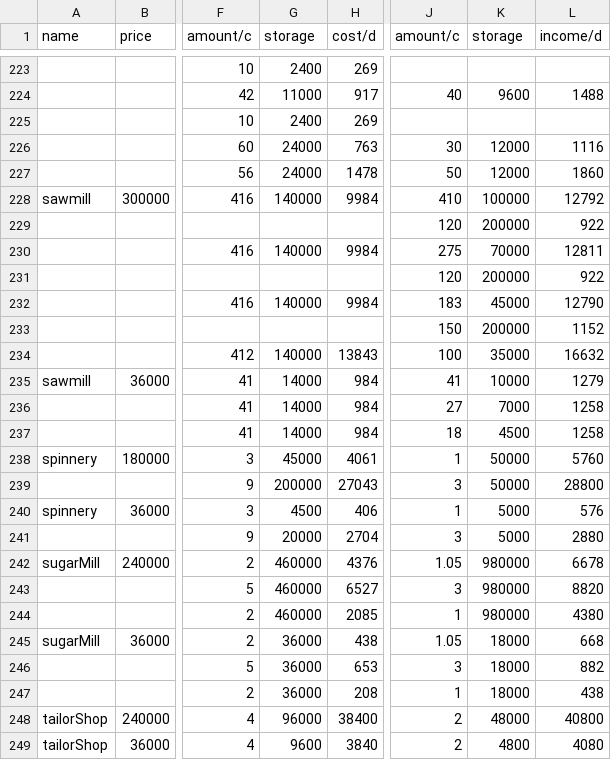
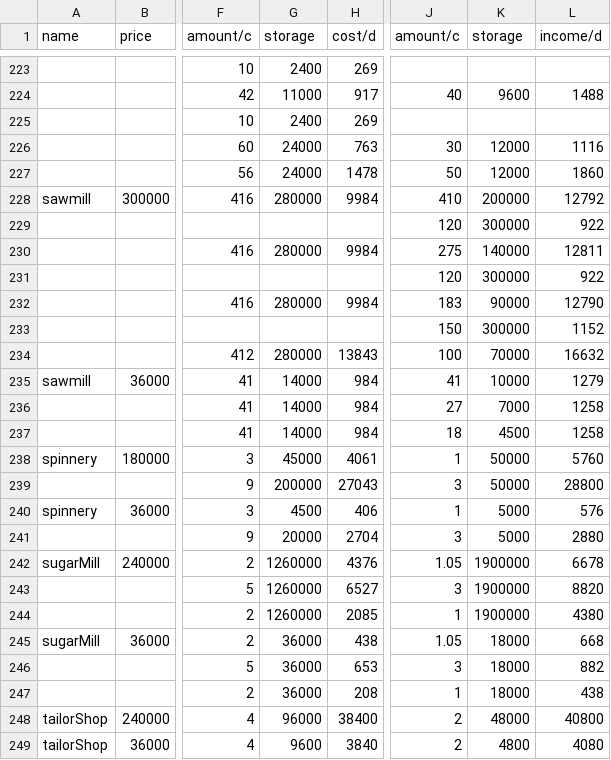
Before and after one commit to b-gyula/FS.data.Xrtact, a CSV file: productions.csv, drawn as a sheet; only a part is shown, gaps mark what is left out; the diff names each change by its address in the sheet, - before the commit and + after, or states it on an @@ line.

```diff
--- a/productions.csv
+++ b/productions.csv
-G228 (storage): 140000
+G228 (storage): 280000
-K228 (storage): 100000
+K228 (storage): 200000
-K229 (storage): 200000
+K229 (storage): 300000
-G230 (storage): 140000
+G230 (storage): 280000
-K230 (storage): 70000
+K230 (storage): 140000
-K231 (storage): 200000
+K231 (storage): 300000
-G232 (storage): 140000
+G232 (storage): 280000
-K232 (storage): 45000
+K232 (storage): 90000
-K233 (storage): 200000
+K233 (storage): 300000
-G234 (storage): 140000
+G234 (storage): 280000
-K234 (storage): 35000
+K234 (storage): 70000
-G242:G244 (storage): 460000
+G242:G244 (storage): 1260000
-K242:K244 (storage): 980000
+K242:K244 (storage): 1900000
```
Also changed, not shown: fruits.csv, prices.csv, 8 other files.
